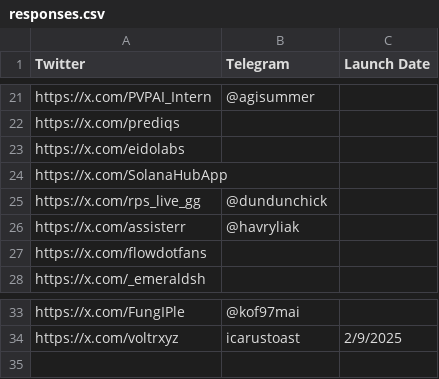
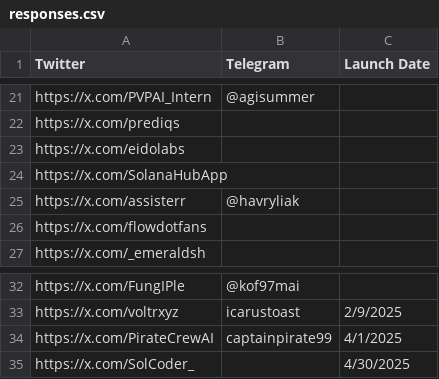
Before and after one commit to kevinpauljacob/cal, a CSV file: src/utils/responses.csv, drawn as a sheet; only a part is shown, gaps mark what is left out; removed rows and columns are numbered as before the commit, all else as after; the diff names each change by its address in the sheet, - before the commit and + after, or states it on an @@ line.

```diff
--- a/src/utils/responses.csv
+++ b/src/utils/responses.csv
-row 25: https://x.com/rps_live_gg | @dundunchick
+row 34: https://x.com/PirateCrewAI | captainpirate99 | 4/1/2025
+row 35: https://x.com/SolCoder_ |  | 4/30/2025
```
Also changed, not shown: 12 other files.
